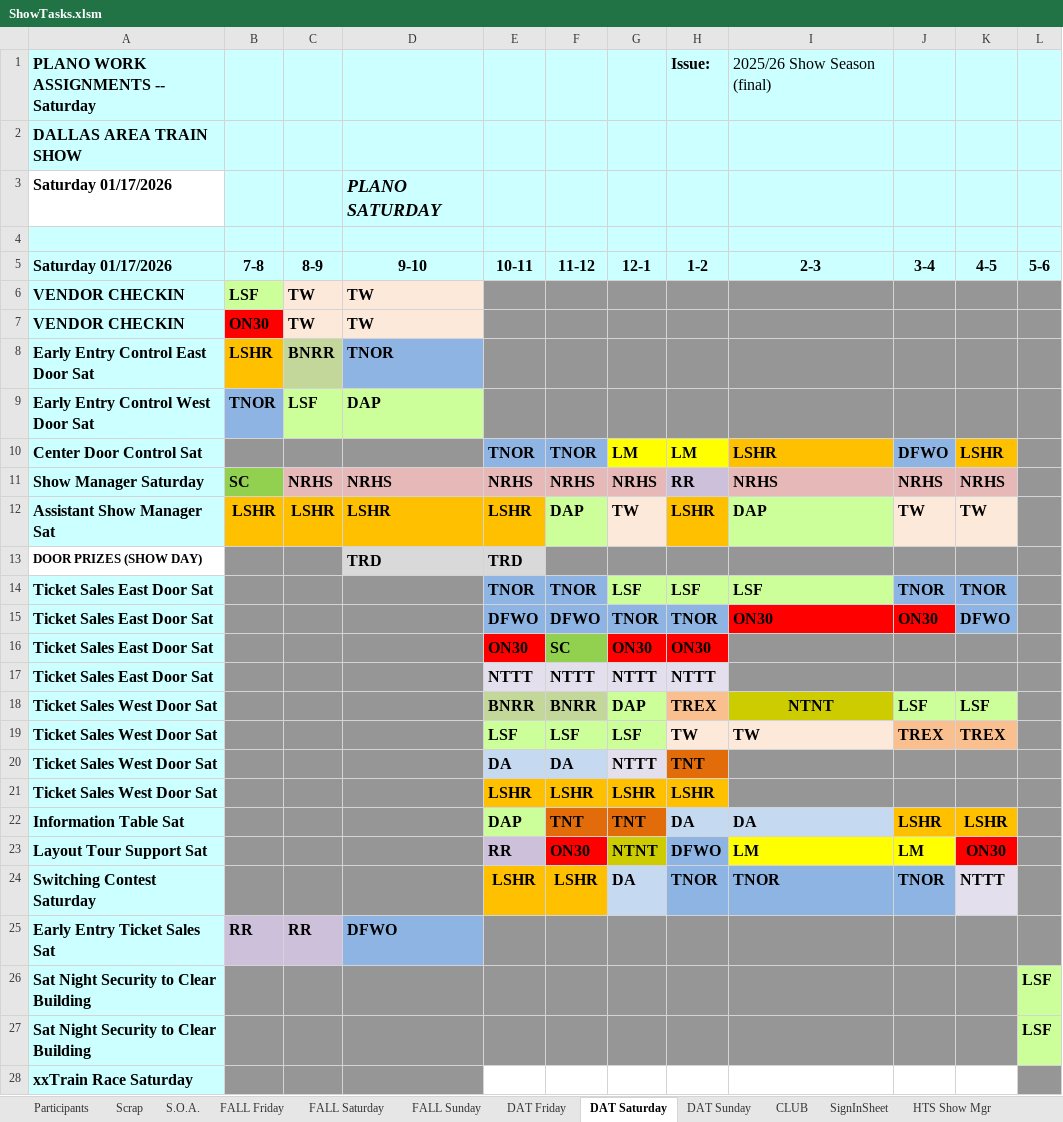
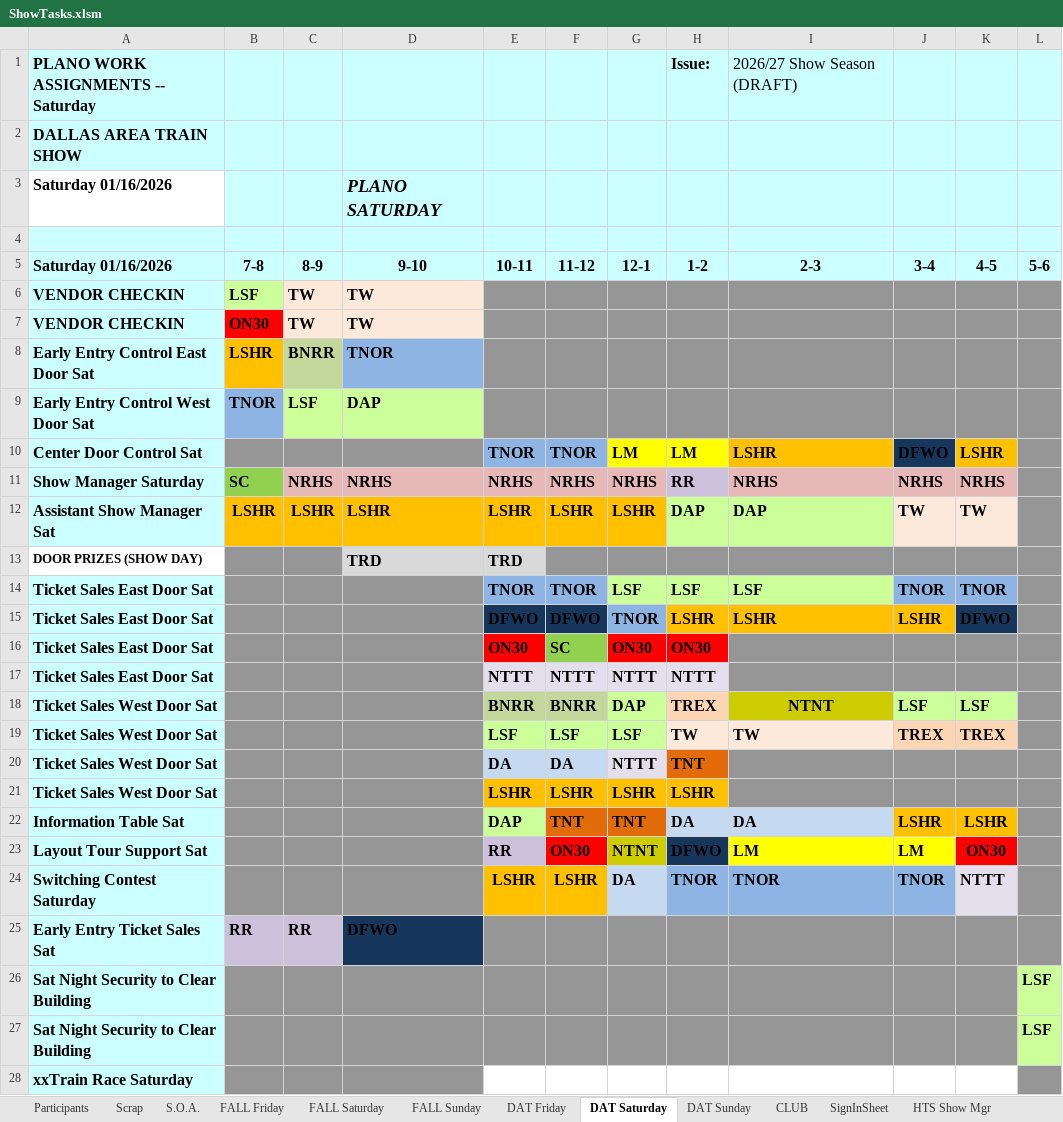
Before and after one commit to McLae/dfwtrainshows, an Excel workbook: ShowTasks.xlsm, sheet DAT Saturday, drawn as a sheet; values as stored, in another font and other column widths than the file's, no borders; the diff names each change by its address in the sheet, - before the commit and + after, or states it on an @@ line.

Commit message:
draft 1
Adjusted share counts,
Balanced DFWO between shows
re-assigning hours not complete

```diff
--- a/ShowTasks.xlsm (sheet DAT Saturday)
+++ b/ShowTasks.xlsm (sheet DAT Saturday)
-I1 (2-3): 2025/26 Show Season (final)
+I1 (2-3): 2026/27 Show Season (DRAFT)
-A3 (Saturday 01/16/2026): Saturday 01/17/2026
+A3 (Saturday 01/16/2026): Saturday 01/16/2026
-A5: Saturday 01/17/2026
+A5: Saturday 01/16/2026
-J10 fill: #8DB4E2
+J10 fill: #16365C
-F12 (11-12): DAP
+F12 (11-12): LSHR
-F12 fill: #CCFF99
+F12 fill: #FFC000
-G12 (12-1): TW
+G12 (12-1): LSHR
-G12 fill: #FDE9D9
+G12 fill: #FFC000
-H12 (1-2): LSHR
+H12 (1-2): DAP
-H12 fill: #FFC000
+H12 fill: #CCFF99
-E15:F15 fill: #8DB4E2
+E15:F15 fill: #16365C
-H15 (1-2): TNOR
+H15 (1-2): LSHR
-H15 fill: #8DB4E2
+H15 fill: #FFC000
-I15 (2-3): ON30
+I15 (2-3): LSHR
-I15:J15 fill: #FF0000
+I15:J15 fill: #FFC000
-J15 (3-4): ON30
+J15 (3-4): LSHR
-K15 fill: #8DB4E2
+K15 fill: #16365C
-H18 fill: #FABF8F
+H18 fill: #FCD5B4
-J19:K19 fill: #FABF8F
+J19:K19 fill: #FCD5B4
-H23 fill: #8DB4E2
+H23 fill: #16365C
-D25 fill: #8DB4E2
+D25 fill: #16365C
```
Also changed, not shown: sheet Participants, sheet FALL Saturday, sheet FALL Sunday, sheet DAT Friday, sheet Scrap, sheet DAT Sunday, 4 more sheets, charts or pictures.
